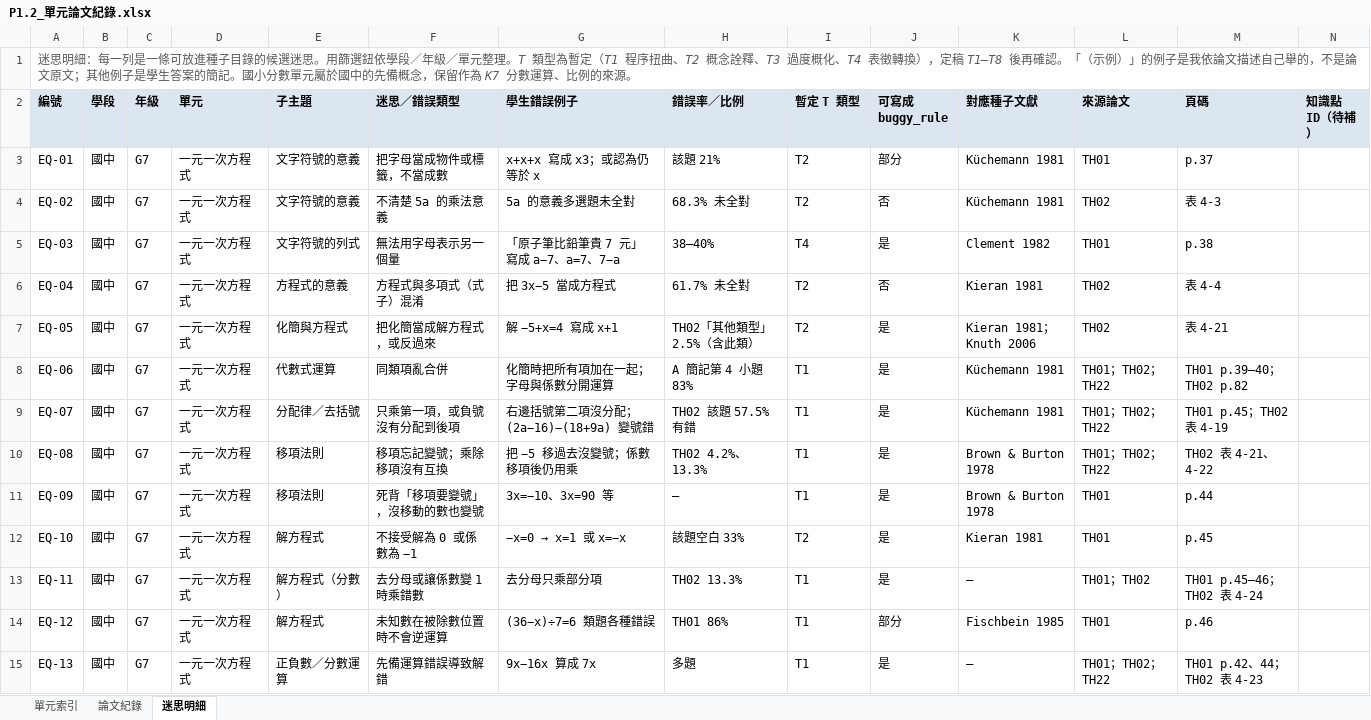
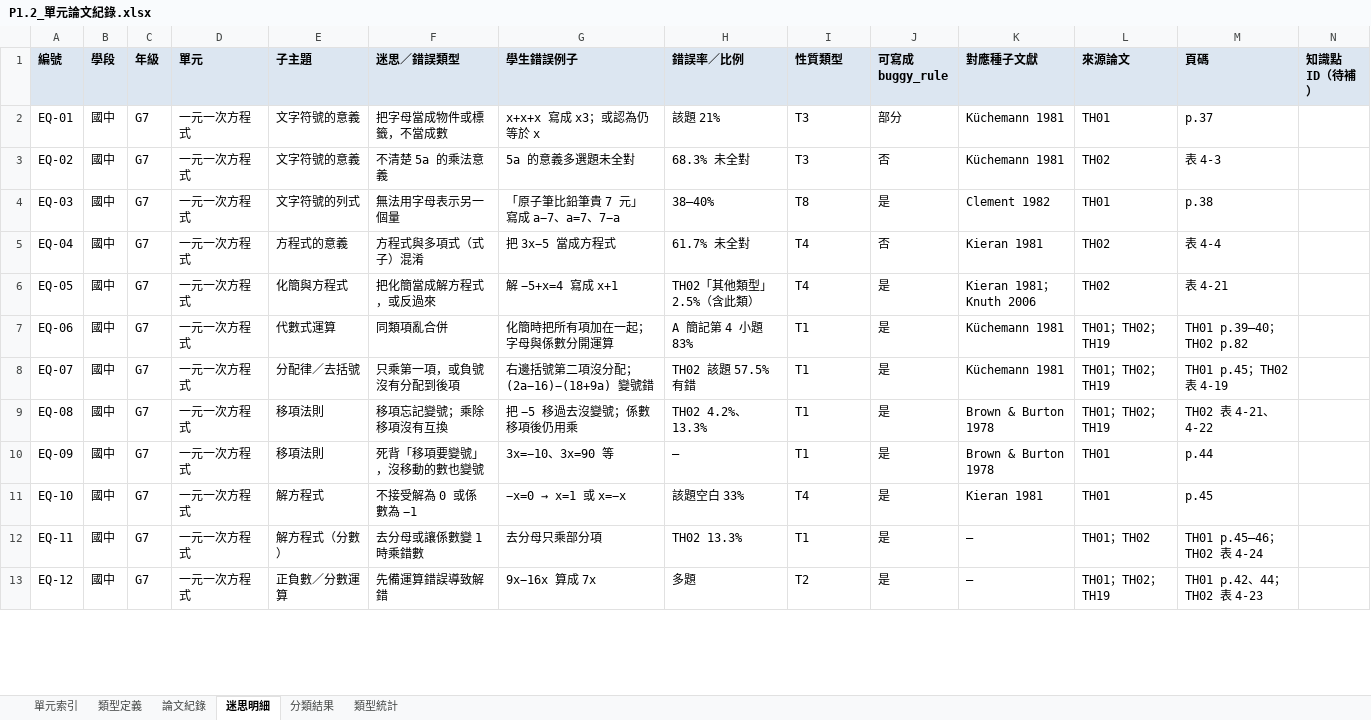
Before and after one commit to Ciinz-04/misconception-db, an Excel workbook: sources/unit_notes/P1.2_單元論文紀錄.xlsx, sheet 迷思明細, drawn as a sheet; only a part is shown; values as stored, in another font and other column widths than the file's, no borders; charts and pictures not drawn; removed rows and columns are numbered as before the commit, all else as after; the diff covers the shown part only; the diff names each change by its address in the sheet, - before the commit and + after, or states it on an @@ line.

Commit message:
W03: 分類規則定稿、資料規格初稿、P1.2 更新、P1.3 一元一次方程式會考誘答

```diff
--- a/sources/unit_notes/P1.2_單元論文紀錄.xlsx (sheet 迷思明細)
+++ b/sources/unit_notes/P1.2_單元論文紀錄.xlsx (sheet 迷思明細)
+sheet tab: 類型定義
+sheet tab: 分類結果
+sheet tab: 類型統計
-row 1: 迷思明細：每一列是一條可放進種子目錄的候選迷思。用篩選鈕依學段／年級／單元整理。T 類型為暫定（T1 程序扭曲、T2 概念詮釋、T3 過度概化、T4 表徵轉換），定稿 T1–T8 後再確認。「（示例）」的例子是我依論文描述自己舉的，不是論文原文；其他例子是學生答案的簡記。國小分數單元屬於國中的先備概念，保留作為 K7 分數運算、比例的來源。
-I1: 暫定 T 類型
+I1: 性質類型
-I2:I3 (性質類型): T2
+I2:I3 (性質類型): T3
-I4 (性質類型): T4
+I4 (性質類型): T8
-I5:I6 (性質類型): T2
+I5:I6 (性質類型): T4
-L7:L9 (來源論文): TH01；TH02；TH22
+L7:L9 (來源論文): TH01；TH02；TH19
-I11 (性質類型): T2
+I11 (性質類型): T4
-row 14: EQ-12 | 國中 | G7 | 一元一次方程式 | 解方程式 | 未知數在被除數位置時不會逆運算 | (36−x)÷7=6 類題各種錯誤 | TH01 86% | T1 | 部分 | Fischbein 1985 | TH01 | p.46
-A13 (編號): EQ-13
+A13 (編號): EQ-12
-I13 (性質類型): T1
+I13 (性質類型): T2
-L13 (來源論文): TH01；TH02；TH22
+L13 (來源論文): TH01；TH02；TH19
```
Also changed, not shown: 49 added rows, 16 removed rows and 131 edited cells elsewhere in this sheet, sheet 論文紀錄, sheet 單元索引, formulas that keep their value, charts or pictures, 4 other files.
